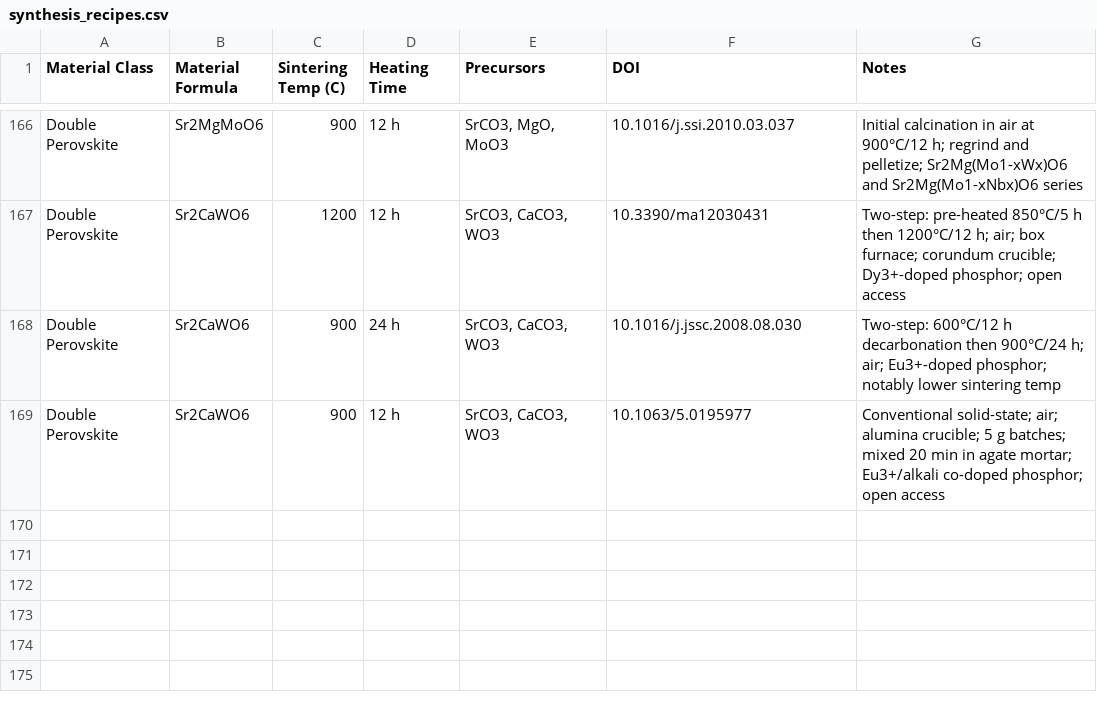
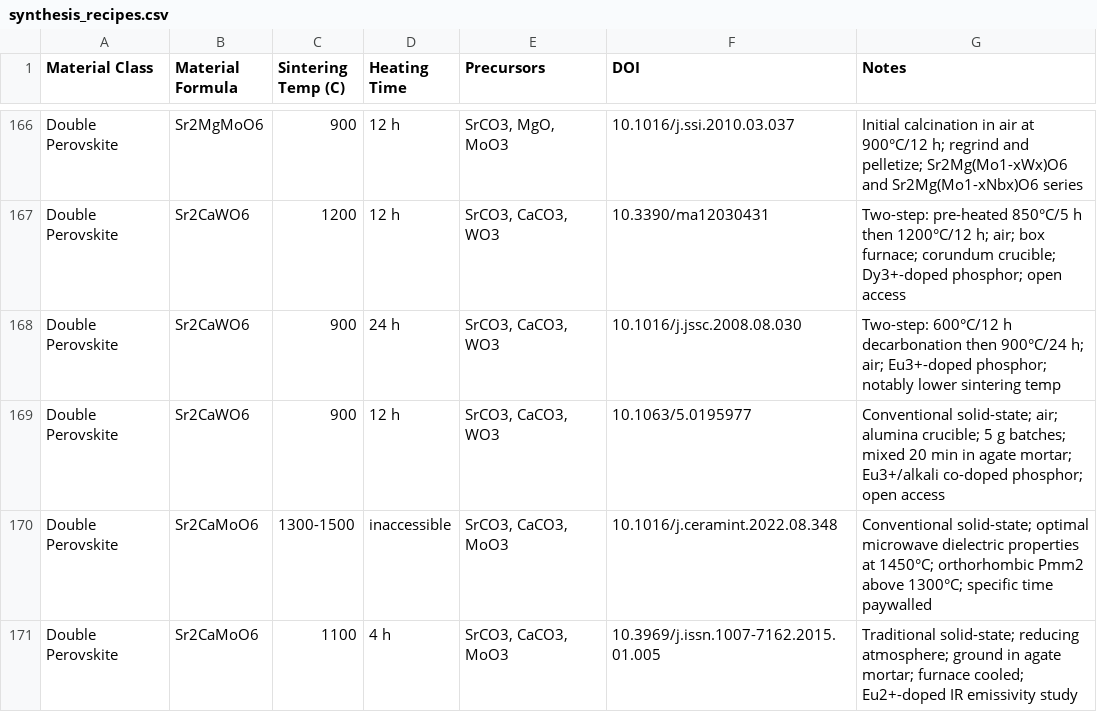
Before and after one commit to ColinBundschu/literature-search, a CSV file: synthesis_recipes.csv, drawn as a sheet; only a part is shown, gaps mark what is left out.

```diff
--- a/synthesis_recipes.csv
+++ b/synthesis_recipes.csv
@@ -169 +169,3 @@ Double Perovskite,Sr2CaWO6,900,24 h,"SrCO3, CaCO3, WO3",10.1016/j.jssc.2008.08.0
 Double Perovskite,Sr2CaWO6,900,12 h,"SrCO3, CaCO3, WO3",10.1063/5.0195977,"Conventional solid-state; air; alumina crucible; 5 g batches; mixed 20 min in agate mortar; Eu3+/alkali co-doped phosphor; open access"
+Double Perovskite,Sr2CaMoO6,1300-1500,inaccessible,"SrCO3, CaCO3, MoO3",10.1016/j.ceramint.2022.08.348,"Conventional solid-state; optimal microwave dielectric properties at 1450°C; orthorhombic Pmm2 above 1300°C; specific time paywalled"
+Double Perovskite,Sr2CaMoO6,1100,4 h,"SrCO3, CaCO3, MoO3",10.3969/j.issn.1007-7162.2015.01.005,"Traditional solid-state; reducing atmosphere; ground in agate mortar; furnace cooled; Eu2+-doped IR emissivity study"
```
Also changed, not shown: synthesis_recipes_queue.csv.
